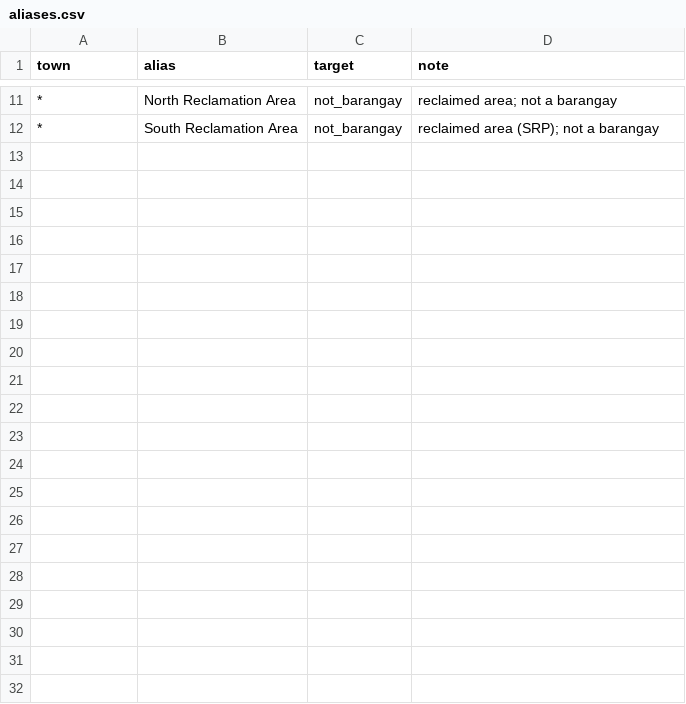
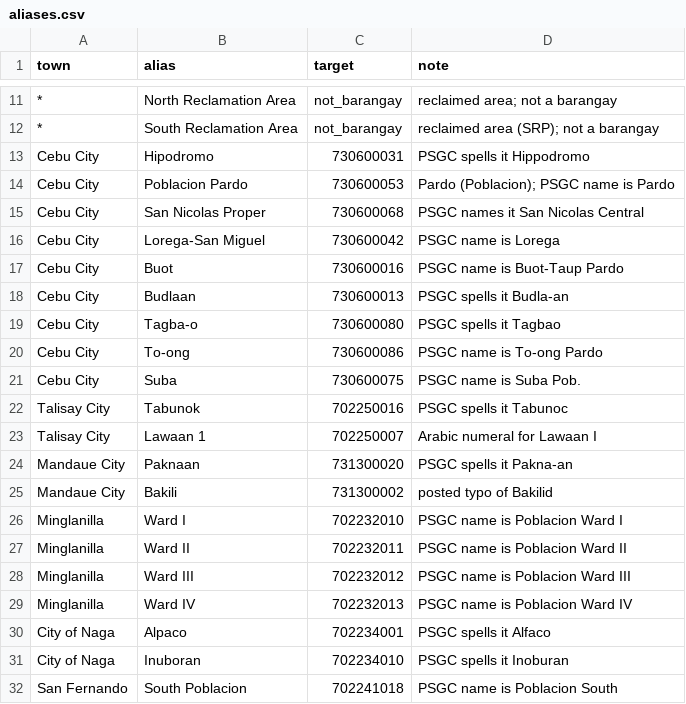
Before and after one commit to WMGamponia/cebu-brownout-tracker, a CSV file: src/outages/areas/aliases.csv, drawn as a sheet; only a part is shown, gaps mark what is left out; the diff names each change by its address in the sheet, - before the commit and + after, or states it on an @@ line.

Commit message:
fix(areas): aliases from the full-corpus review queue
A read-only dry run over all 2,848 texts left 263 unmatched barangay rows.
20 aliases (PSGC spellings such as Hippodromo, Pakna-an, Tabunoc; Minglanilla's
Ward I-IV) and two segmenter shapes (a bare 'Cebu' town, 'Portion of the City of
Naga') bring it to 23, a 99.4% match rate. The rest are names missing from the
gazetteer (Lipata, Santo Nino) or VECO typos, explained in the ROADMAP.

```diff
--- a/src/outages/areas/aliases.csv
+++ b/src/outages/areas/aliases.csv
+row 13: Cebu City | Hipodromo | 730600031 | PSGC spells it Hippodromo
+row 14: Cebu City | Poblacion Pardo | 730600053 | Pardo (Poblacion); PSGC name is Pardo
+row 15: Cebu City | San Nicolas Proper | 730600068 | PSGC names it San Nicolas Central
+row 16: Cebu City | Lorega-San Miguel | 730600042 | PSGC name is Lorega
+row 17: Cebu City | Buot | 730600016 | PSGC name is Buot-Taup Pardo
+row 18: Cebu City | Budlaan | 730600013 | PSGC spells it Budla-an
+row 19: Cebu City | Tagba-o | 730600080 | PSGC spells it Tagbao
+row 20: Cebu City | To-ong | 730600086 | PSGC name is To-ong Pardo
+row 21: Cebu City | Suba | 730600075 | PSGC name is Suba Pob.
+row 22: Talisay City | Tabunok | 702250016 | PSGC spells it Tabunoc
+row 23: Talisay City | Lawaan 1 | 702250007 | Arabic numeral for Lawaan I
+row 24: Mandaue City | Paknaan | 731300020 | PSGC spells it Pakna-an
+row 25: Mandaue City | Bakili | 731300002 | posted typo of Bakilid
+row 26: Minglanilla | Ward I | 702232010 | PSGC name is Poblacion Ward I
+row 27: Minglanilla | Ward II | 702232011 | PSGC name is Poblacion Ward II
+row 28: Minglanilla | Ward III | 702232012 | PSGC name is Poblacion Ward III
+row 29: Minglanilla | Ward IV | 702232013 | PSGC name is Poblacion Ward IV
+row 30: City of Naga | Alpaco | 702234001 | PSGC spells it Alfaco
+row 31: City of Naga | Inuboran | 702234010 | PSGC spells it Inoburan
+row 32: San Fernando | South Poblacion | 702241018 | PSGC name is Poblacion South
```
Also changed, not shown: 3 other files.
